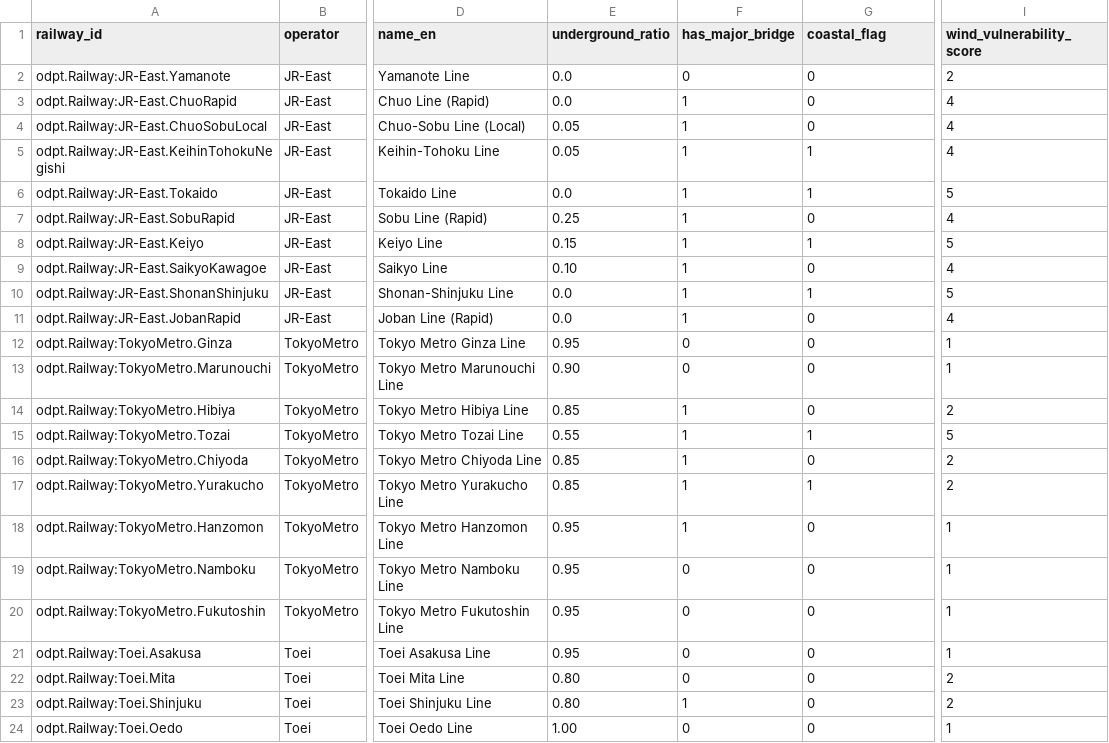
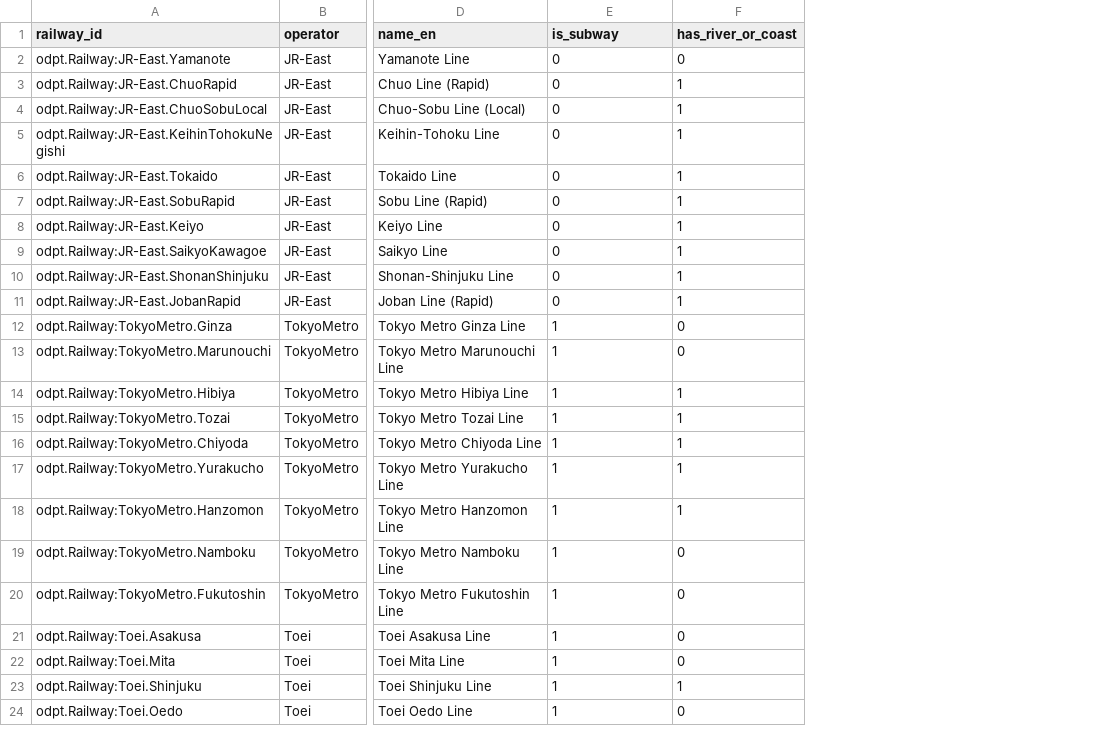
Before and after one commit to itsukisakano/tokyo_tranfer_optimization, a CSV file: data/master/railways_master.csv, drawn as a sheet; only a part is shown, gaps mark what is left out; removed rows and columns are numbered as before the commit, all else as after; the diff names each change by its address in the sheet, - before the commit and + after, or states it on an @@ line.

Commit message:
refactor: keep objective structural flags in railways master

```diff
--- a/data/master/railways_master.csv
+++ b/data/master/railways_master.csv
-column E (underground_ratio), rows 2-24: 0.0 | 0.0 | 0.05 | 0.05 | 0.0 | 0.25 | 0.15 | 0.10 | 0.0 | 0.0 | 0.95 | 0.90 | 0.85 | 0.55 | 0.85 | 0.85 | 0.95 | 0.95 | 0.95 | 0.95 | 0.80 | 0.80 | 1.00
-column I (wind_vulnerability_score), rows 2-24: 2 | 4 | 4 | 4 | 5 | 4 | 5 | 4 | 5 | 4 | 1 | 1 | 2 | 5 | 2 | 2 | 1 | 1 | 1 | 1 | 2 | 2 | 1
-E1: has_major_bridge
+E1: is_subway
-F1: coastal_flag
+F1: has_river_or_coast
-E3:E11 (is_subway): 1
+E3:E11 (is_subway): 0
-F3:F4 (has_river_or_coast): 0
+F3:F4 (has_river_or_coast): 1
-F7 (has_river_or_coast): 0
+F7 (has_river_or_coast): 1
-F9 (has_river_or_coast): 0
+F9 (has_river_or_coast): 1
-F11 (has_river_or_coast): 0
+F11 (has_river_or_coast): 1
-E12:E13 (is_subway): 0
+E12:E13 (is_subway): 1
-F14 (has_river_or_coast): 0
+F14 (has_river_or_coast): 1
-F16 (has_river_or_coast): 0
+F16 (has_river_or_coast): 1
-F18 (has_river_or_coast): 0
+F18 (has_river_or_coast): 1
-E19:E22 (is_subway): 0
+E19:E22 (is_subway): 1
-F23 (has_river_or_coast): 0
+F23 (has_river_or_coast): 1
-E24 (is_subway): 0
+E24 (is_subway): 1
```
